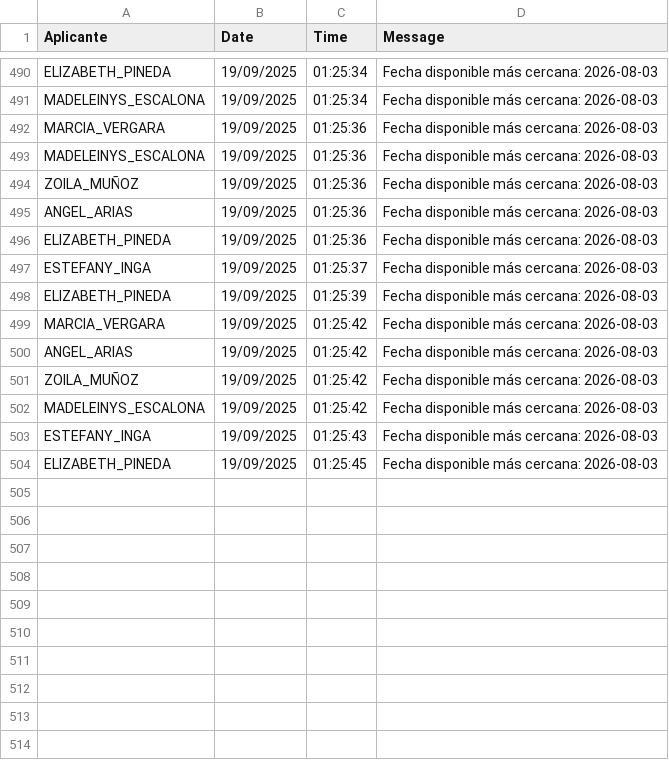
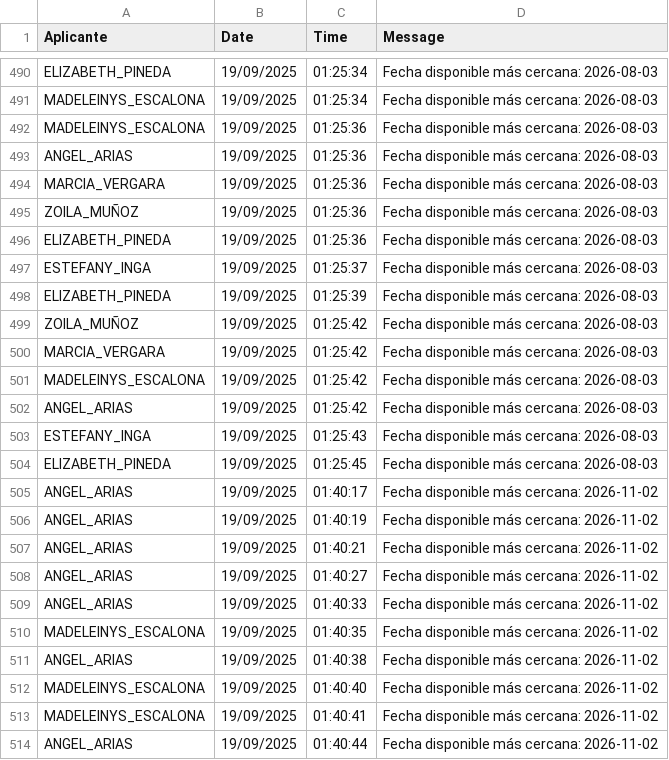
Before and after one commit to mcjha22025/disponibilidades, a CSV file: latest.csv, drawn as a sheet; only a part is shown, gaps mark what is left out; the diff covers the shown part only.

Commit message:
Actualiza latest.csv al 2025-09-19 01:43:21Z

```diff
--- a/latest.csv
+++ b/latest.csv
@@ -491,6 +491,6 @@ ELIZABETH_PINEDA,19/09/2025,01:25:34,Fecha disponible más cercana: 2026-08-03
 MADELEINYS_ESCALONA,19/09/2025,01:25:34,Fecha disponible más cercana: 2026-08-03
+MADELEINYS_ESCALONA,19/09/2025,01:25:36,Fecha disponible más cercana: 2026-08-03
+ANGEL_ARIAS,19/09/2025,01:25:36,Fecha disponible más cercana: 2026-08-03
 MARCIA_VERGARA,19/09/2025,01:25:36,Fecha disponible más cercana: 2026-08-03
-MADELEINYS_ESCALONA,19/09/2025,01:25:36,Fecha disponible más cercana: 2026-08-03
 ZOILA_MUÑOZ,19/09/2025,01:25:36,Fecha disponible más cercana: 2026-08-03
-ANGEL_ARIAS,19/09/2025,01:25:36,Fecha disponible más cercana: 2026-08-03
 ELIZABETH_PINEDA,19/09/2025,01:25:36,Fecha disponible más cercana: 2026-08-03
@@ -498,7 +498,17 @@ ESTEFANY_INGA,19/09/2025,01:25:37,Fecha disponible más cercana: 2026-08-03
 ELIZABETH_PINEDA,19/09/2025,01:25:39,Fecha disponible más cercana: 2026-08-03
+ZOILA_MUÑOZ,19/09/2025,01:25:42,Fecha disponible más cercana: 2026-08-03
 MARCIA_VERGARA,19/09/2025,01:25:42,Fecha disponible más cercana: 2026-08-03
+MADELEINYS_ESCALONA,19/09/2025,01:25:42,Fecha disponible más cercana: 2026-08-03
 ANGEL_ARIAS,19/09/2025,01:25:42,Fecha disponible más cercana: 2026-08-03
-ZOILA_MUÑOZ,19/09/2025,01:25:42,Fecha disponible más cercana: 2026-08-03
-MADELEINYS_ESCALONA,19/09/2025,01:25:42,Fecha disponible más cercana: 2026-08-03
 ESTEFANY_INGA,19/09/2025,01:25:43,Fecha disponible más cercana: 2026-08-03
 ELIZABETH_PINEDA,19/09/2025,01:25:45,Fecha disponible más cercana: 2026-08-03
+ANGEL_ARIAS,19/09/2025,01:40:17,Fecha disponible más cercana: 2026-11-02
+ANGEL_ARIAS,19/09/2025,01:40:19,Fecha disponible más cercana: 2026-11-02
+ANGEL_ARIAS,19/09/2025,01:40:21,Fecha disponible más cercana: 2026-11-02
+ANGEL_ARIAS,19/09/2025,01:40:27,Fecha disponible más cercana: 2026-11-02
+ANGEL_ARIAS,19/09/2025,01:40:33,Fecha disponible más cercana: 2026-11-02
+MADELEINYS_ESCALONA,19/09/2025,01:40:35,Fecha disponible más cercana: 2026-11-02
+ANGEL_ARIAS,19/09/2025,01:40:38,Fecha disponible más cercana: 2026-11-02
+MADELEINYS_ESCALONA,19/09/2025,01:40:40,Fecha disponible más cercana: 2026-11-02
+MADELEINYS_ESCALONA,19/09/2025,01:40:41,Fecha disponible más cercana: 2026-11-02
+ANGEL_ARIAS,19/09/2025,01:40:44,Fecha disponible más cercana: 2026-11-02
```
Also changed, not shown: 124 moved rows elsewhere in this file.
